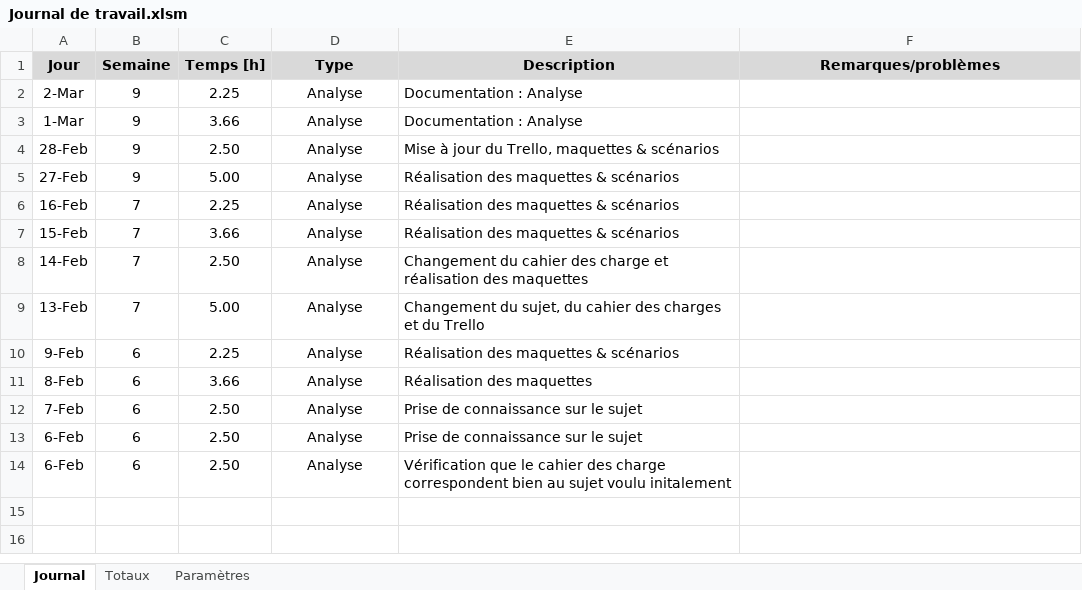
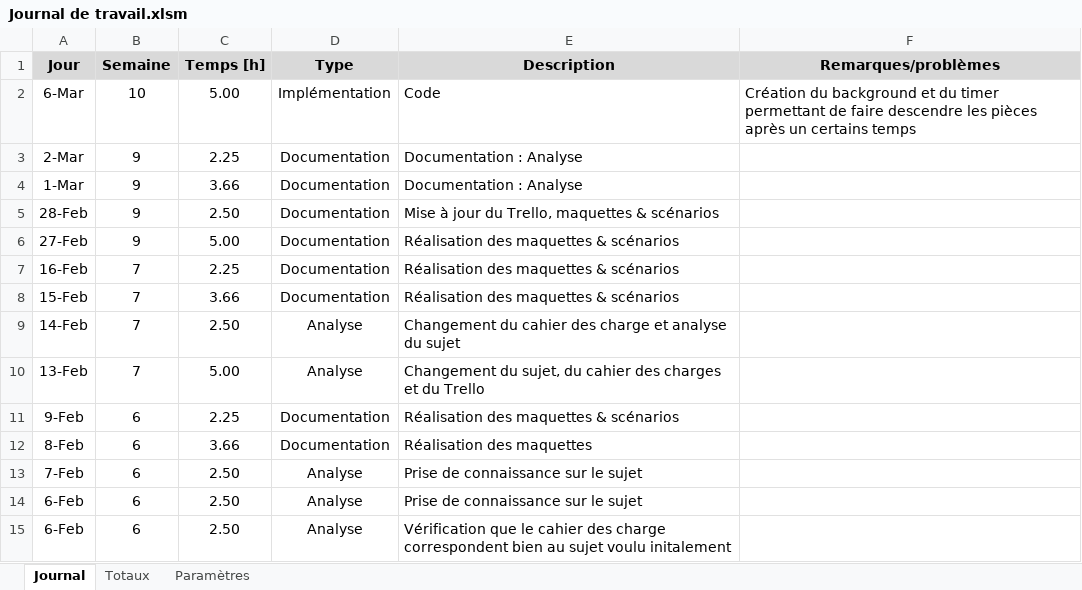
Before and after one commit to AFKSlayerz/Tetris, an Excel workbook: Dossier de projet/Journal de travail.xlsm, sheet Journal, drawn as a sheet; values as stored, in another font and other column widths than the file's, no borders; charts and pictures not drawn; addresses are those after the commit; the diff names each change by its address in the sheet, - before the commit and + after, or states it on an @@ line.

Commit message:
Update doc

```diff
--- a/Dossier de projet/Journal de travail.xlsm (sheet Journal)
+++ b/Dossier de projet/Journal de travail.xlsm (sheet Journal)
+row 2: 6-Mar | 10 | 5.00 | Implémentation | Code | Création du background et du timer permettant de faire descendre les pièces après un certains temps
-D3:D8 (Type): Analyse
+D3:D8 (Type): Documentation
-E9 (Description): …charge et réalisation des maquettes
+E9 (Description): …charge et analyse du sujet
-D11:D12 (Type): Analyse
+D11:D12 (Type): Documentation
```
Also changed, not shown: formulas that keep their value, charts or pictures.
